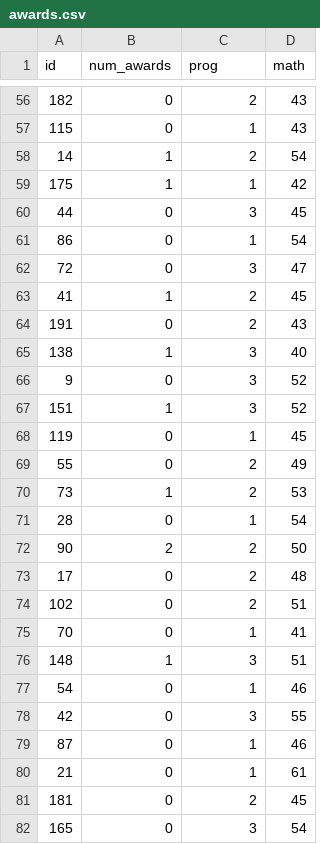
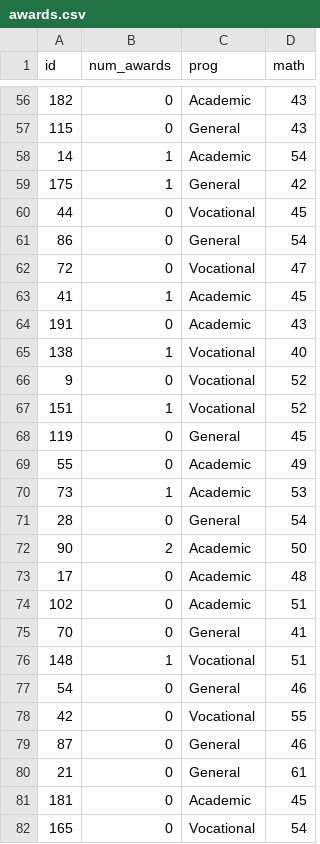
Before and after one commit to agricolamz/2019_BayesDan_winter, a CSV file: datasets/awards.csv, drawn as a sheet; only a part is shown, gaps mark what is left out; the diff covers the shown part only.

```diff
--- a/datasets/awards.csv
+++ b/datasets/awards.csv
@@ -56,27 +56,27 @@ id,num_awards,prog,math
-182,0,2,43
-115,0,1,43
-14,1,2,54
-175,1,1,42
-44,0,3,45
-86,0,1,54
-72,0,3,47
-41,1,2,45
-191,0,2,43
-138,1,3,40
-9,0,3,52
-151,1,3,52
-119,0,1,45
-55,0,2,49
-73,1,2,53
-28,0,1,54
-90,2,2,50
-17,0,2,48
-102,0,2,51
-70,0,1,41
-148,1,3,51
-54,0,1,46
-42,0,3,55
-87,0,1,46
-21,0,1,61
-181,0,2,45
-165,0,3,54
+182,0,Academic,43
+115,0,General,43
+14,1,Academic,54
+175,1,General,42
+44,0,Vocational,45
+86,0,General,54
+72,0,Vocational,47
+41,1,Academic,45
+191,0,Academic,43
+138,1,Vocational,40
+9,0,Vocational,52
+151,1,Vocational,52
+119,0,General,45
+55,0,Academic,49
+73,1,Academic,53
+28,0,General,54
+90,2,Academic,50
+17,0,Academic,48
+102,0,Academic,51
+70,0,General,41
+148,1,Vocational,51
+54,0,General,46
+42,0,Vocational,55
+87,0,General,46
+21,0,General,61
+181,0,Academic,45
+165,0,Vocational,54
```
Also changed, not shown: 173 edited cells elsewhere in this file, 1 other file.
